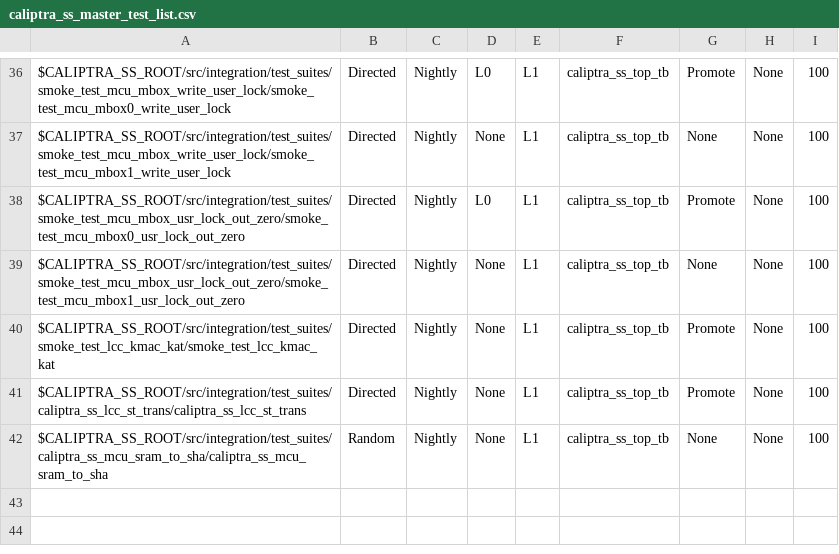
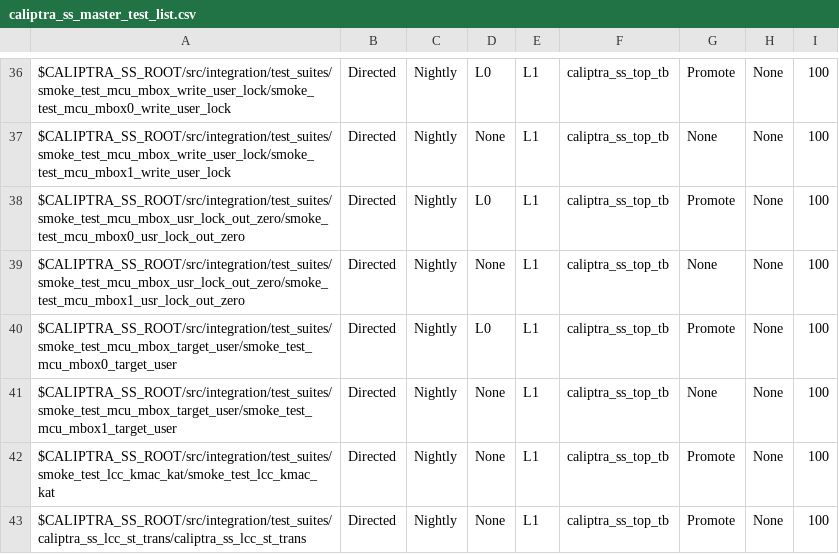
Before and after one commit to dharamvir-nxp/caliptra-ss, a CSV file: src/integration/stimulus/testsuites/caliptra_ss_master_test_list.csv, drawn as a sheet; only a part is shown, gaps mark what is left out; the shorter side is filled out with more unchanged rows; the diff names each change by its address in the sheet, - before the commit and + after, or states it on an @@ line.

Commit message:
[VAL][RTL] Add MCU Mbox Target User Test and Fix Bug#248 (#249)
* -Add target user MCU mbox test case
-Fix issue #248

* -Add MCU mbox caliptra side APIs

* MICROSOFT AUTOMATED PIPELINE: Stamp 'user/dev/keithjenkins/mbox_val_targ' with updated timestamp and hash after successful run

* MICROSOFT AUTOMATED PIPELINE: Stamp 'user/dev/keithjenkins/mbox_val_targ' with updated timestamp and hash after successful run

```diff
--- a/src/integration/stimulus/testsuites/caliptra_ss_master_test_list.csv
+++ b/src/integration/stimulus/testsuites/caliptra_ss_master_test_list.csv
+row 40: $CALIPTRA_SS_ROOT/src/integration/test_suites/smoke_test_mcu_mbox_target_user/smoke_test_mcu_mbox0_target_user | Directed | Nightly | L0 | L1 | caliptra_ss_top_tb | Promote | None | 100
+row 41: $CALIPTRA_SS_ROOT/src/integration/test_suites/smoke_test_mcu_mbox_target_user/smoke_test_mcu_mbox1_target_user | Directed | Nightly | None | L1 | caliptra_ss_top_tb | None | None | 100
```
Also changed, not shown: 17 other files.
